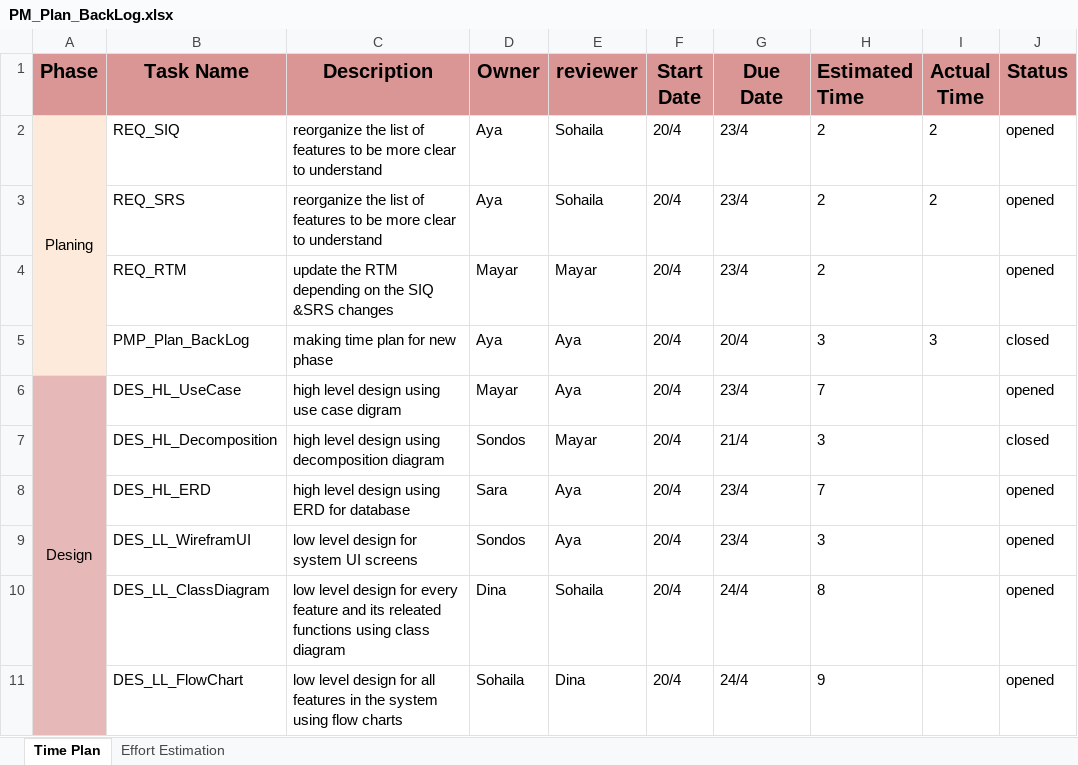
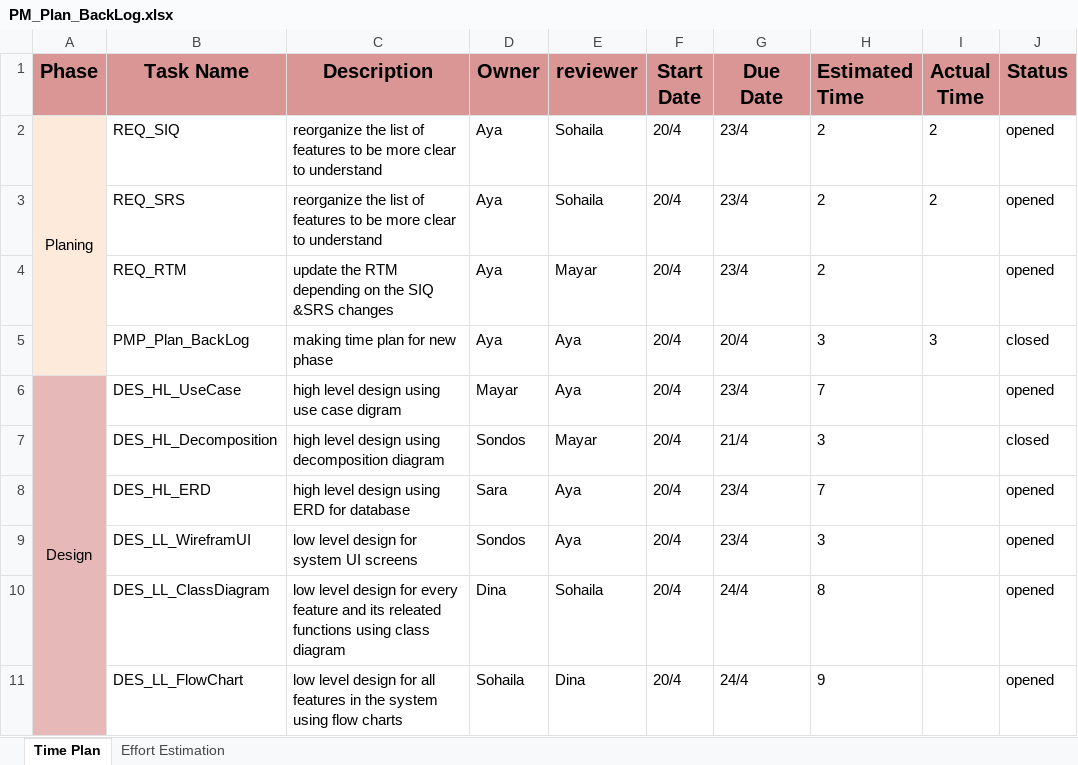
Before and after one commit to sohilaabdallaa/Internal-Banking-System, an Excel workbook: Project Management/PM_Plan_BackLog.xlsx, sheet Time Plan, drawn as a sheet; values as stored, in another font and other column widths than the file's, no borders; the diff names each change by its address in the sheet, - before the commit and + after, or states it on an @@ line.

```diff
--- a/Project Management/PM_Plan_BackLog.xlsx (sheet Time Plan)
+++ b/Project Management/PM_Plan_BackLog.xlsx (sheet Time Plan)
-D4 (Owner): Mayar
+D4 (Owner): Aya
```
Also changed, not shown: Project Management/PM_Coaching_Review.xlsx, Requirement/REQ_RTM.xlsx, 2 other files.
